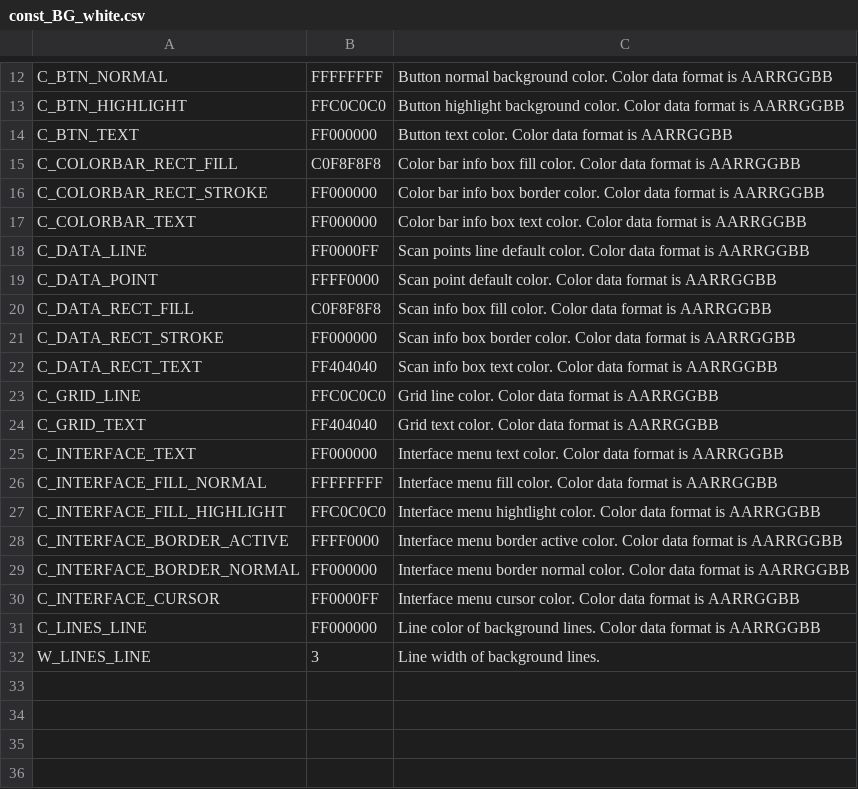
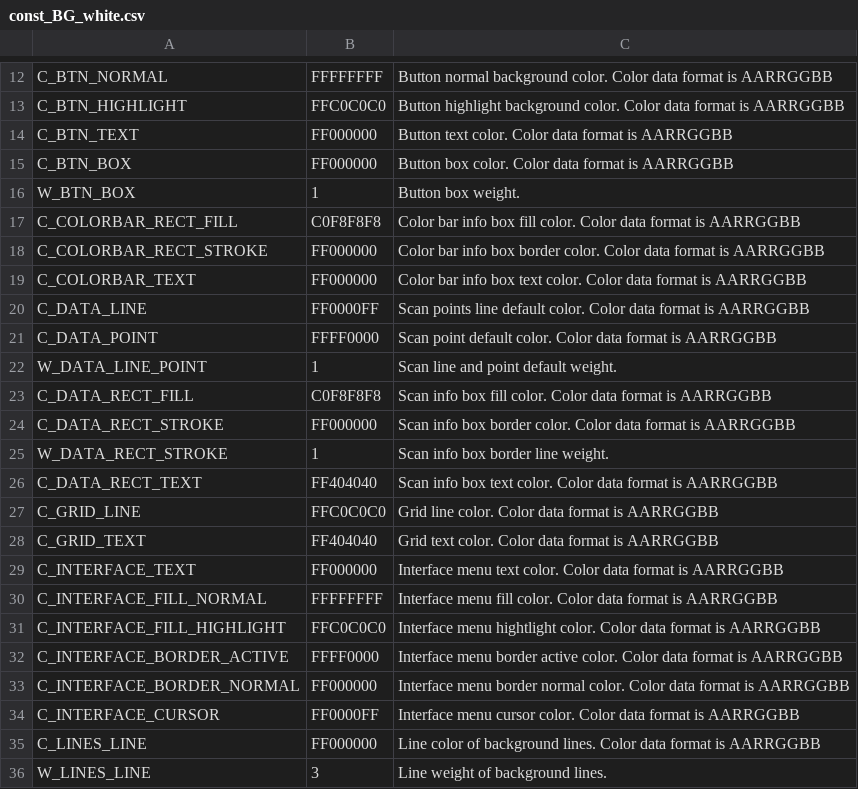
Before and after one commit to leesy24/AntiCollision_2D, a CSV file: data/const_BG_white.csv, drawn as a sheet; only a part is shown, gaps mark what is left out.

```diff
--- a/data/const_BG_white.csv
+++ b/data/const_BG_white.csv
@@ -14,2 +14,4 @@ C_BTN_HIGHLIGHT,FFC0C0C0,Button highlight background color. Color data format is
 C_BTN_TEXT,FF000000,Button text color. Color data format is AARRGGBB
+C_BTN_BOX,FF000000,Button box color. Color data format is AARRGGBB
+W_BTN_BOX,1,Button box weight.
 C_COLORBAR_RECT_FILL,C0F8F8F8,Color bar info box fill color. Color data format is AARRGGBB
@@ -19,4 +21,6 @@ C_DATA_LINE,FF0000FF,Scan points line default color. Color data format is AARRGG
 C_DATA_POINT,FFFF0000,Scan point default color. Color data format is AARRGGBB
+W_DATA_LINE_POINT,1,Scan line and point default weight.
 C_DATA_RECT_FILL,C0F8F8F8,Scan info box fill color. Color data format is AARRGGBB
 C_DATA_RECT_STROKE,FF000000,Scan info box border color. Color data format is AARRGGBB
+W_DATA_RECT_STROKE,1,Scan info box border line weight.
 C_DATA_RECT_TEXT,FF404040,Scan info box text color. Color data format is AARRGGBB
@@ -31,2 +35,2 @@ C_INTERFACE_CURSOR,FF0000FF,Interface menu cursor color. Color data format is AA
 C_LINES_LINE,FF000000,Line color of background lines. Color data format is AARRGGBB
-W_LINES_LINE,3,Line width of background lines.
+W_LINES_LINE,3,Line weight of background lines.
```
Also changed, not shown: data/const.csv, data/const_BG_black.csv, 5 other files.
